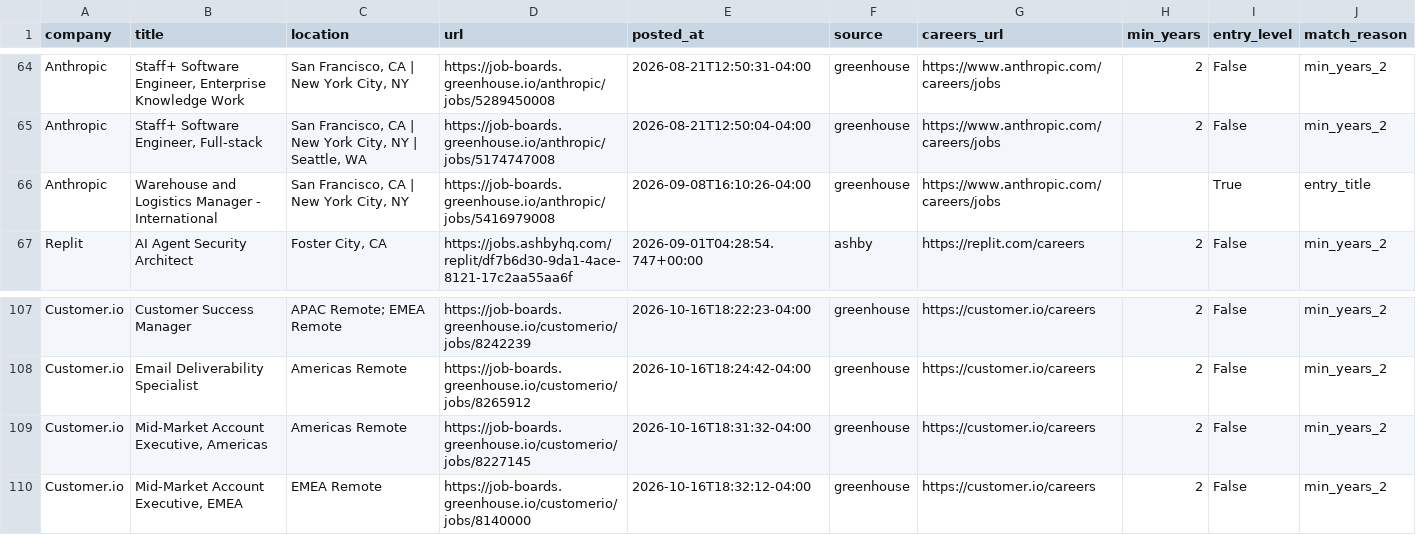
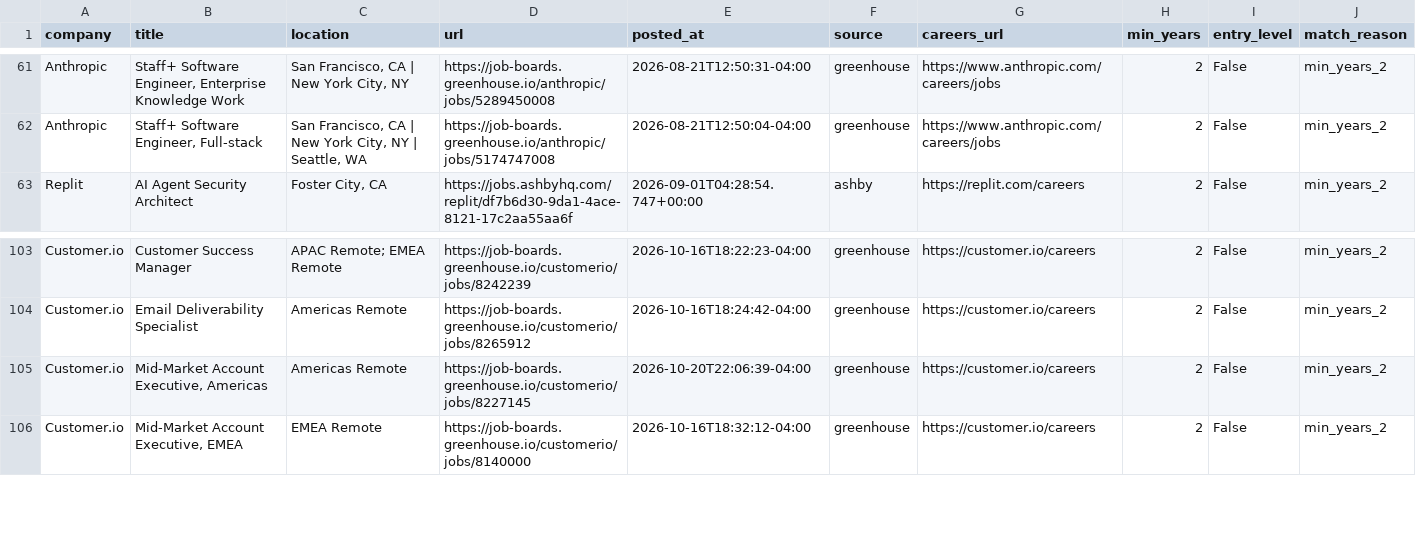
Before and after one commit to zachrosenblum/AI-Job-Board, a CSV file: New project/output/jobs.csv, drawn as a sheet; only a part is shown, gaps mark what is left out; the diff covers the shown part only.

```diff
--- a/New project/output/jobs.csv
+++ b/New project/output/jobs.csv
@@ -65,3 +62,2 @@ Anthropic,"Staff+ Software Engineer, Enterprise Knowledge Work","San Francisco,
 Anthropic,"Staff+ Software Engineer, Full-stack","San Francisco, CA | New York City, NY | Seattle, WA",https://job-boards.greenhouse.io/anthropic/jobs/5174747008,2026-08-21T12:50:04-04:00,greenhouse,https://www.anthropic.com/careers/jobs,2,False,min_years_2
-Anthropic,Warehouse and Logistics Manager - International,"San Francisco, CA | New York City, NY",https://job-boards.greenhouse.io/anthropic/jobs/5416979008,2026-09-08T16:10:26-04:00,greenhouse,https://www.anthropic.com/careers/jobs,,True,entry_title
 Replit,AI Agent Security Architect,"Foster City, CA",https://jobs.ashbyhq.com/replit/df7b6d30-9da1-4ace-8121-17c2aa55aa6f,2026-09-01T04:28:54.747+00:00,ashby,https://replit.com/careers,2,False,min_years_2
@@ -108,3 +104,3 @@ Customer.io,Customer Success Manager,APAC Remote; EMEA Remote,https://job-boards
 Customer.io,Email Deliverability Specialist,Americas Remote,https://job-boards.greenhouse.io/customerio/jobs/8265912,2026-10-16T18:24:42-04:00,greenhouse,https://customer.io/careers,2,False,min_years_2
-Customer.io,"Mid-Market Account Executive, Americas",Americas Remote,https://job-boards.greenhouse.io/customerio/jobs/8227145,2026-10-16T18:31:32-04:00,greenhouse,https://customer.io/careers,2,False,min_years_2
+Customer.io,"Mid-Market Account Executive, Americas",Americas Remote,https://job-boards.greenhouse.io/customerio/jobs/8227145,2026-10-20T22:06:39-04:00,greenhouse,https://customer.io/careers,2,False,min_years_2
 Customer.io,"Mid-Market Account Executive, EMEA",EMEA Remote,https://job-boards.greenhouse.io/customerio/jobs/8140000,2026-10-16T18:32:12-04:00,greenhouse,https://customer.io/careers,2,False,min_years_2
```
Also changed, not shown: 1 added row, 4 removed rows, 1 moved row and 1 edited cell elsewhere in this file, 2 other files.
